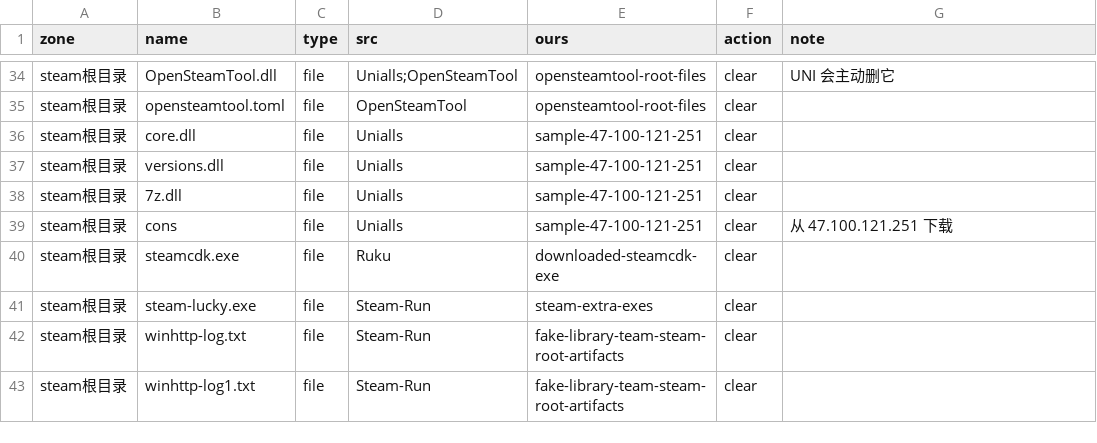
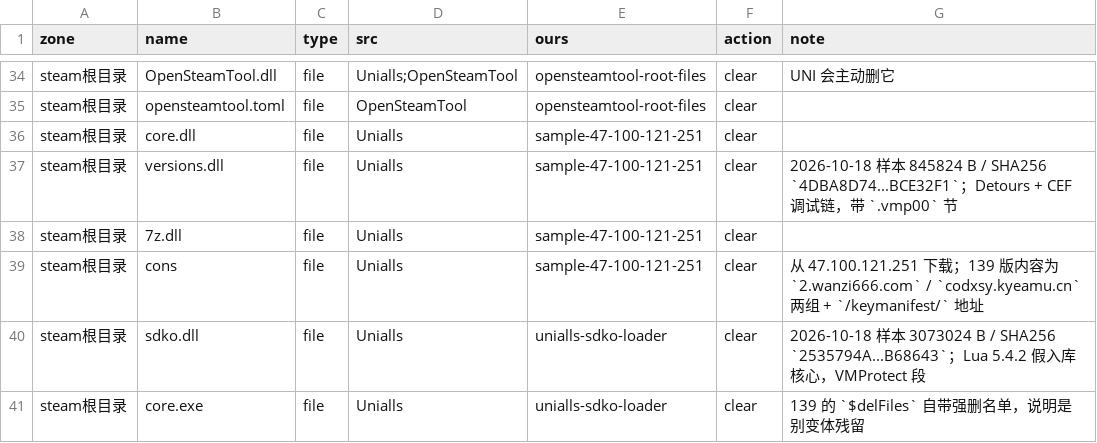
Before and after one commit to ZERONE2077/SteamSPA, a CSV file: data/痕迹总表.csv, drawn as a sheet; only a part is shown, gaps mark what is left out; the shorter side is filled out with more unchanged rows; the diff covers the shown part only.

Commit message:
fix: speed up scans and refresh Steam residue rules
- advance scan progress by unique action and cache repeated checks
- reuse one scheduled-task snapshot and expand environment variables
- protect Valve-signed official files and simplify cleanup labels
- add confirmed traces from the 139.196.146.200 sample
- auto-update the build date and add the lightweight maintenance guide

```diff
--- a/data/痕迹总表.csv
+++ b/data/痕迹总表.csv
@@ -36,4 +36,6 @@ steam根目录,opensteamtool.toml,file,OpenSteamTool,opensteamtool-root-files,cl
 steam根目录,core.dll,file,Unialls,sample-47-100-121-251,clear,
-steam根目录,versions.dll,file,Unialls,sample-47-100-121-251,clear,
+steam根目录,versions.dll,file,Unialls,sample-47-100-121-251,clear,2026-10-18 样本 845824 B / SHA256 `4DBA8D74...BCE32F1`；Detours + CEF 调试链，带 `.vmp00` 节
 steam根目录,7z.dll,file,Unialls,sample-47-100-121-251,clear,
-steam根目录,cons,file,Unialls,sample-47-100-121-251,clear,从 47.100.121.251 下载
+steam根目录,cons,file,Unialls,sample-47-100-121-251,clear,从 47.100.121.251 下载；139 版内容为 `2.wanzi666.com` / `codxsy.kyeamu.cn` 两组 + `/keymanifest/` 地址
+steam根目录,sdko.dll,file,Unialls,unialls-sdko-loader,clear,2026-10-18 样本 3073024 B / SHA256 `2535794A...B68643`；Lua 5.4.2 假入库核心，VMProtect 段
+steam根目录,core.exe,file,Unialls,unialls-sdko-loader,clear,139 的 `$delFiles` 自带强删名单，说明是别变体残留
```
Also changed, not shown: 10 added rows and 49 edited cells elsewhere in this file, 16 other files.
